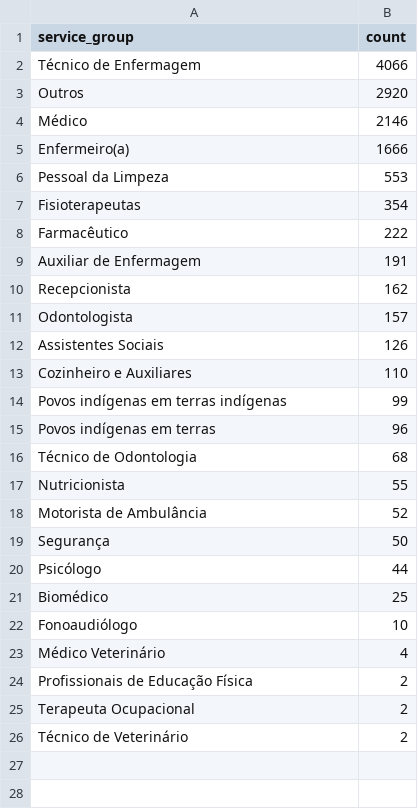
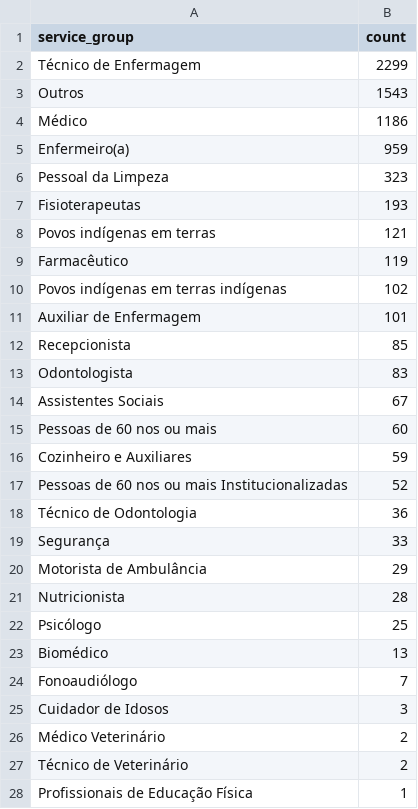
Before and after one commit to CodeForManaus/vacina-manaus-backend, a CSV file: analytics/service_group_count.csv, drawn as a sheet; only a part is shown; the diff covers the shown part only.

```diff
--- a/analytics/service_group_count.csv
+++ b/analytics/service_group_count.csv
@@ -1,26 +1,28 @@
 service_group,count
-Técnico de Enfermagem,4066
-Outros,2920
-Médico,2146
-Enfermeiro(a),1666
-Pessoal da Limpeza,553
-Fisioterapeutas,354
-Farmacêutico,222
-Auxiliar de Enfermagem,191
-Recepcionista,162
-Odontologista,157
-Assistentes Sociais,126
-Cozinheiro e Auxiliares,110
-Povos indígenas em terras indígenas,99
-Povos indígenas em terras,96
-Técnico de Odontologia,68
-Nutricionista,55
-Motorista de Ambulância,52
-Segurança,50
-Psicólogo,44
-Biomédico,25
-Fonoaudiólogo,10
-Médico Veterinário,4
-Profissionais de Educação Física,2
-Terapeuta Ocupacional,2
+Técnico de Enfermagem,2299
+Outros,1543
+Médico,1186
+Enfermeiro(a),959
+Pessoal da Limpeza,323
+Fisioterapeutas,193
+Povos indígenas em terras,121
+Farmacêutico,119
+Povos indígenas em terras indígenas,102
+Auxiliar de Enfermagem,101
+Recepcionista,85
+Odontologista,83
+Assistentes Sociais,67
+Pessoas de 60 nos ou mais,60
+Cozinheiro e Auxiliares,59
+Pessoas de 60 nos ou mais Institucionalizadas,52
+Técnico de Odontologia,36
+Segurança,33
+Motorista de Ambulância,29
+Nutricionista,28
+Psicólogo,25
+Biomédico,13
+Fonoaudiólogo,7
+Cuidador de Idosos,3
+Médico Veterinário,2
 Técnico de Veterinário,2
+Profissionais de Educação Física,1
```
Also changed, not shown: 1 added row elsewhere in this file, analytics/cpf_count.csv, analytics/uncategorized_service_group_by_vaccination_site_full_data.csv, 12 other files.
